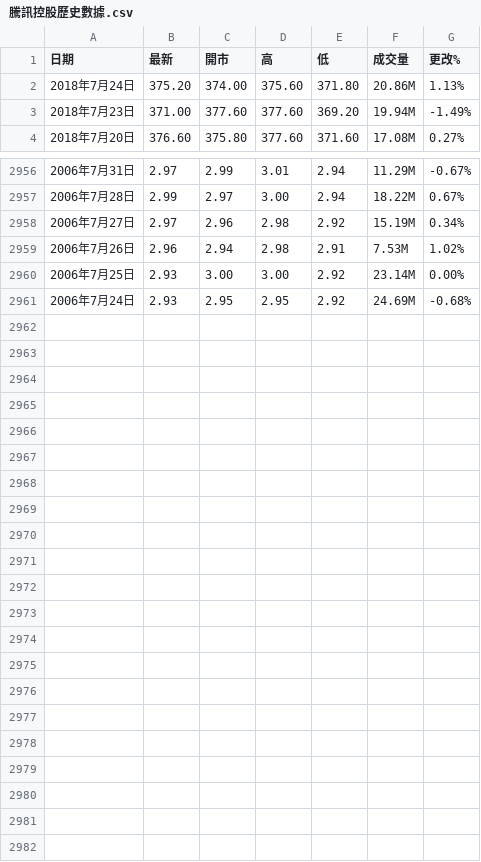
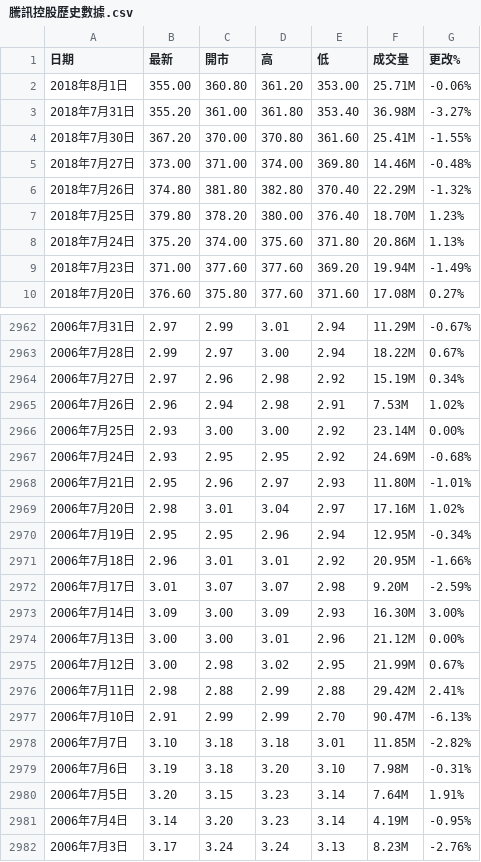
Before and after one commit to Deanzou/StockAnalysisProject, a CSV file: data/騰訊控股歷史數據.csv, drawn as a sheet; only a part is shown, gaps mark what is left out; the diff names each change by its address in the sheet, - before the commit and + after, or states it on an @@ line.

```diff
--- a/data/騰訊控股歷史數據.csv
+++ b/data/騰訊控股歷史數據.csv
+row 2: 2018年8月1日 | 355.00 | 360.80 | 361.20 | 353.00 | 25.71M | -0.06%
+row 3: 2018年7月31日 | 355.20 | 361.00 | 361.80 | 353.40 | 36.98M | -3.27%
+row 4: 2018年7月30日 | 367.20 | 370.00 | 370.80 | 361.60 | 25.41M | -1.55%
+row 5: 2018年7月27日 | 373.00 | 371.00 | 374.00 | 369.80 | 14.46M | -0.48%
+row 6: 2018年7月26日 | 374.80 | 381.80 | 382.80 | 370.40 | 22.29M | -1.32%
+row 7: 2018年7月25日 | 379.80 | 378.20 | 380.00 | 376.40 | 18.70M | 1.23%
+row 2968: 2006年7月21日 | 2.95 | 2.96 | 2.97 | 2.93 | 11.80M | -1.01%
+row 2969: 2006年7月20日 | 2.98 | 3.01 | 3.04 | 2.97 | 17.16M | 1.02%
+row 2970: 2006年7月19日 | 2.95 | 2.95 | 2.96 | 2.94 | 12.95M | -0.34%
+row 2971: 2006年7月18日 | 2.96 | 3.01 | 3.01 | 2.92 | 20.95M | -1.66%
+row 2972: 2006年7月17日 | 3.01 | 3.07 | 3.07 | 2.98 | 9.20M | -2.59%
+row 2973: 2006年7月14日 | 3.09 | 3.00 | 3.09 | 2.93 | 16.30M | 3.00%
+row 2974: 2006年7月13日 | 3.00 | 3.00 | 3.01 | 2.96 | 21.12M | 0.00%
+row 2975: 2006年7月12日 | 3.00 | 2.98 | 3.02 | 2.95 | 21.99M | 0.67%
+row 2976: 2006年7月11日 | 2.98 | 2.88 | 2.99 | 2.88 | 29.42M | 2.41%
+row 2977: 2006年7月10日 | 2.91 | 2.99 | 2.99 | 2.70 | 90.47M | -6.13%
+row 2978: 2006年7月7日 | 3.10 | 3.18 | 3.18 | 3.01 | 11.85M | -2.82%
+row 2979: 2006年7月6日 | 3.19 | 3.18 | 3.20 | 3.10 | 7.98M | -0.31%
+row 2980: 2006年7月5日 | 3.20 | 3.15 | 3.23 | 3.14 | 7.64M | 1.91%
+row 2981: 2006年7月4日 | 3.14 | 3.20 | 3.23 | 3.14 | 4.19M | -0.95%
+row 2982: 2006年7月3日 | 3.17 | 3.24 | 3.24 | 3.13 | 8.23M | -2.76%
```
Also changed, not shown: 12 other files.
